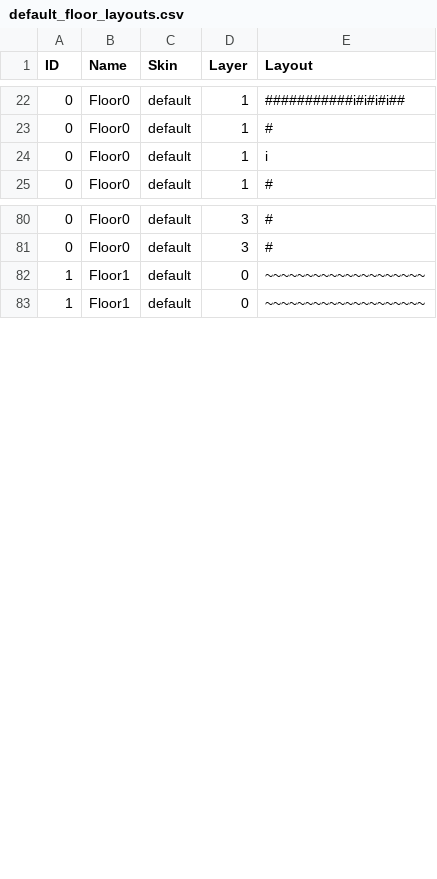
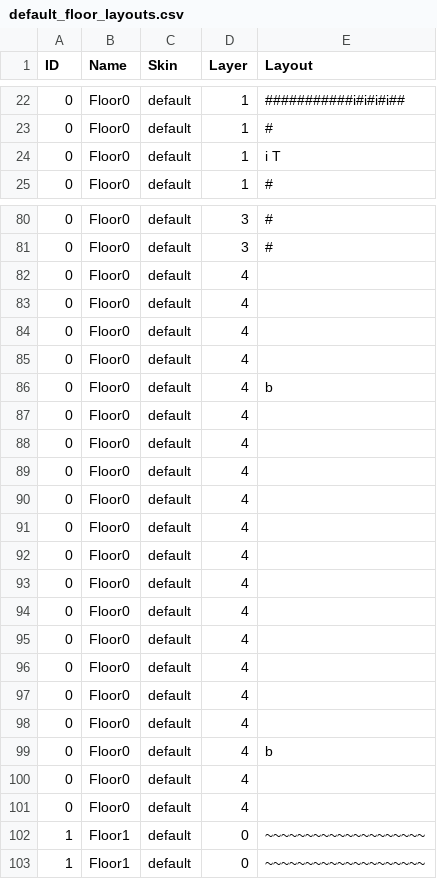
Before and after one commit to kwoolter/Nimrod, a CSV file: model/Squoids_data/default_floor_layouts.csv, drawn as a sheet; only a part is shown, gaps mark what is left out; the diff covers the shown part only.

```diff
--- a/model/Squoids_data/default_floor_layouts.csv
+++ b/model/Squoids_data/default_floor_layouts.csv
@@ -23,3 +23,3 @@ ID,Name,Skin,Layer,Layout
 0,Floor0,default,1,#
-0,Floor0,default,1,i
+0,Floor0,default,1,i              T
 0,Floor0,default,1,#
@@ -81,2 +81,22 @@ ID,Name,Skin,Layer,Layout
 0,Floor0,default,3,#
+0,Floor0,default,4,
+0,Floor0,default,4,
+0,Floor0,default,4,
+0,Floor0,default,4,
+0,Floor0,default,4,            b
+0,Floor0,default,4,
+0,Floor0,default,4,
+0,Floor0,default,4,
+0,Floor0,default,4,
+0,Floor0,default,4,
+0,Floor0,default,4,
+0,Floor0,default,4,
+0,Floor0,default,4,
+0,Floor0,default,4,
+0,Floor0,default,4,
+0,Floor0,default,4,
+0,Floor0,default,4,
+0,Floor0,default,4,    b
+0,Floor0,default,4,
+0,Floor0,default,4,
 1,Floor1,default,0,~~~~~~~~~~~~~~~~~~~~
```
Also changed, not shown: 1 edited cell elsewhere in this file, model/Squoids_data/default_floor_objects.csv, 4 other files.
